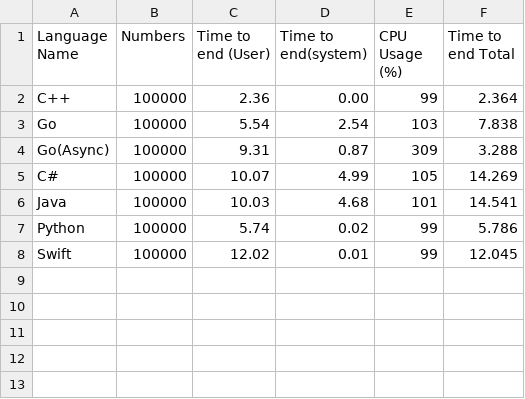
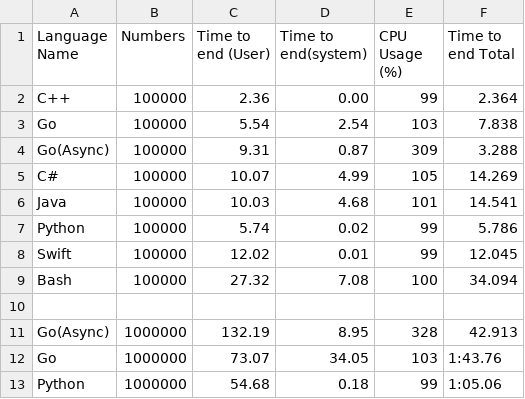
Before and after one commit to NullBy1e/3n-1, a CSV file: results.csv, drawn as a sheet.

Commit message:
Patch 1 (#1)
* Added collatz infinite in python

* Updated .gitignore

* Updated results and removed spaces in collatz.sh

* Updated README

* Added collatz infinite async

* Updated results

* Corrected results

* Delete .gitIgnore

corrupted name, a lot of git conflicts occur because of this, please remove

Co-authored-by: cH3Ck-m8 <68380685+cH3Ck-m8@users.noreply.github.com>
Co-authored-by: cH3Ckm8 <bartosz@sasal.pl>

```diff
--- a/results.csv
+++ b/results.csv
@@ -8 +8,6 @@ Python, 100000, 5.74, 0.02, 99, 5.786
 Swift, 100000, 12.02, 0.01, 99, 12.045
+Bash, 100000, 27.32, 7.08, 100, 34.094
+
+Go(Async), 1000000, 132.19, 8.95, 328, 42.913
+Go, 1000000, 73.07, 34.05, 103, 1:43.76
+Python, 1000000, 54.68, 0.18, 99, 1:05.06
```
Also changed, not shown: 4 other files.
